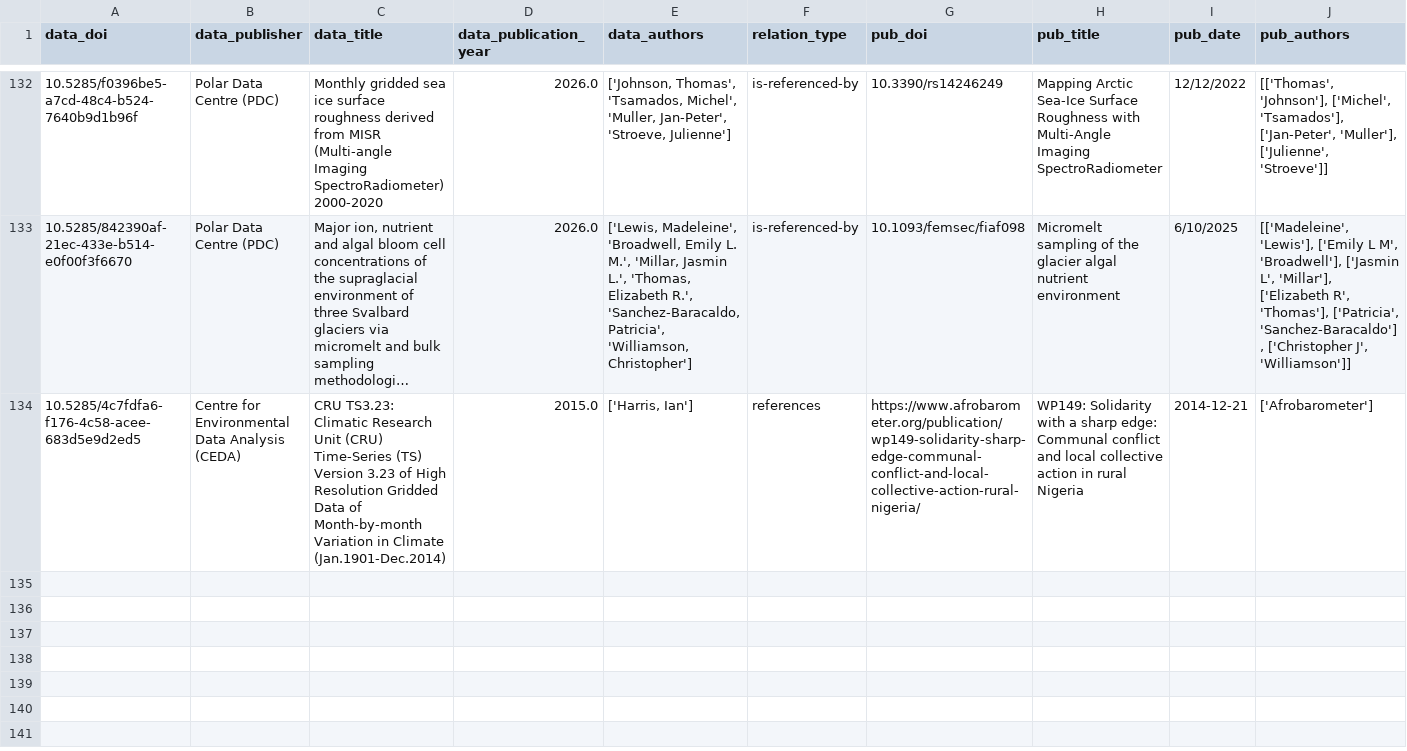
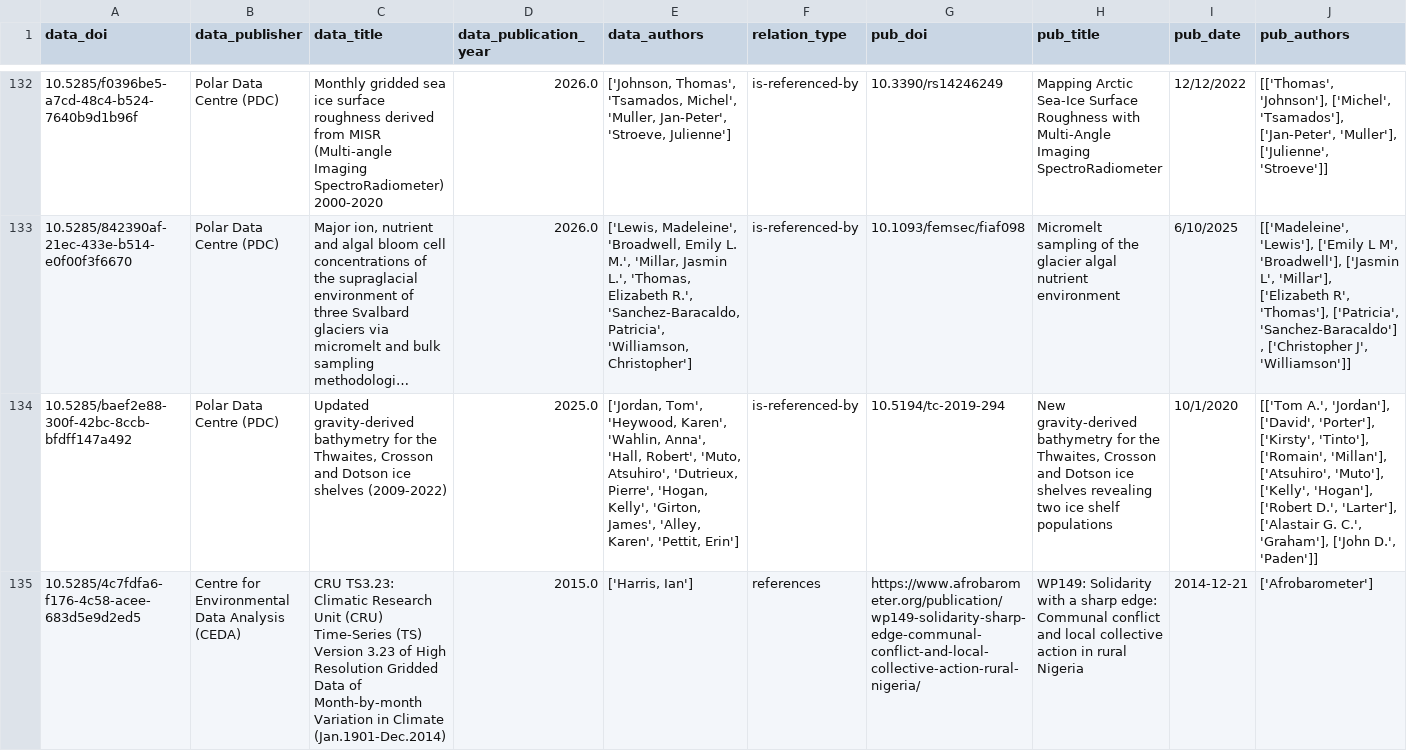
Before and after one commit to NERC-EDS/citationNotebook, a CSV file: Results/v3/filtered_out_df.csv, drawn as a sheet; only a part is shown, gaps mark what is left out; long unchanged cells end in …; rows hold the shown columns only; the diff names each change by its address in the sheet, - before the commit and + after, or states it on an @@ line.

```diff
--- a/Results/v3/filtered_out_df.csv
+++ b/Results/v3/filtered_out_df.csv
+row 134: 10.5285/baef2e88-300f-42bc-8ccb-bfdff147a492 | Polar Data Centre (PDC) | Updated gravity-derived bathymetry for the Thwaites, Crosson and Dotson ice shelves (2009-2022) | 2025.0 | ['Jordan, Tom', 'Heywood, Karen', 'Wahlin, Anna', 'Hall, Robert', 'Muto, Atsuhiro', 'Dutrieux, Pierre', 'Hogan, Kelly', 'Girton, James', 'Alley, Karen', 'Pettit, Erin'] | is-referenced-by | 10.5194/tc-2019-294 | New gravity-derived bathymetry for the Thwaites, Crosson and Dotson ice shelves revealing two ice shelf populations | 10/1/2020 | [['Tom A.', 'Jordan'], ['David', 'Porter'], ['Kirsty', 'Tinto'], ['Romain', 'Millan'], ['Atsuhiro', 'Muto'], ['Kelly', 'Hogan'], ['Robert D.', 'Larter'], ['Alastair G. C.', 'Graham'], ['John D.', 'Paden']]
```
Also changed, not shown: 3 other files.
